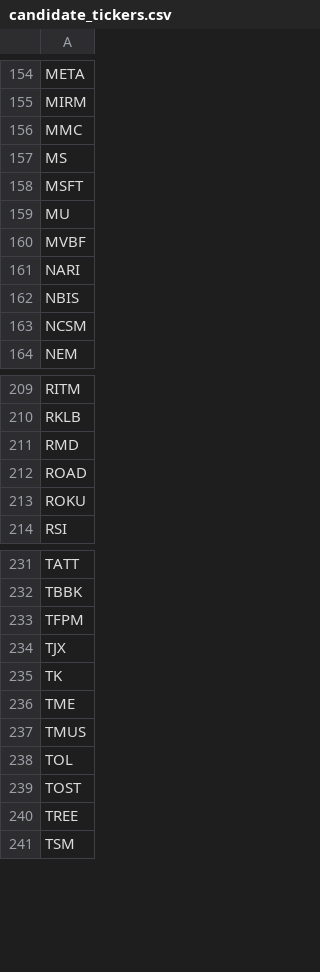
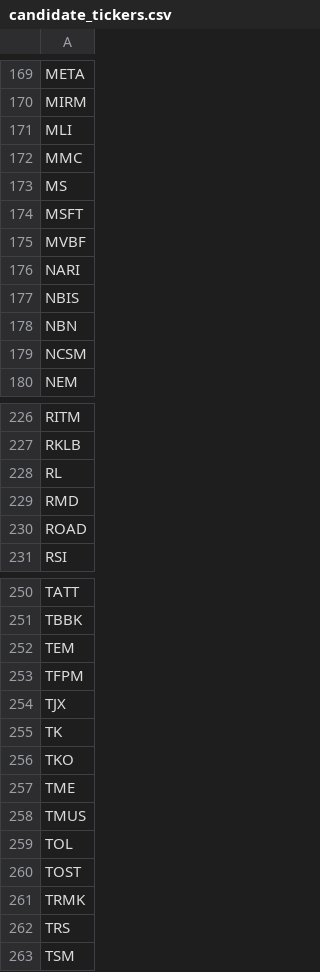
Before and after one commit to dakara32/GPT_Code, a CSV file: candidate_tickers.csv, drawn as a sheet; only a part is shown, gaps mark what is left out; the diff covers the shown part only.

```diff
--- a/candidate_tickers.csv
+++ b/candidate_tickers.csv
@@ -155,2 +170,3 @@ META
 MIRM
+MLI
 MMC
@@ -158,3 +174,2 @@ MS
 MSFT
-MU
 MVBF
@@ -162,2 +177,3 @@ NARI
 NBIS
+NBN
 NCSM
@@ -210,5 +227,5 @@ RITM
 RKLB
+RL
 RMD
 ROAD
-ROKU
 RSI
@@ -232,2 +251,3 @@ TATT
 TBBK
+TEM
 TFPM
@@ -235,2 +255,3 @@ TJX
 TK
+TKO
 TME
@@ -239,3 +260,4 @@ TOL
 TOST
-TREE
+TRMK
+TRS
 TSM
```
Also changed, not shown: 21 added rows and 1 removed row elsewhere in this file.
